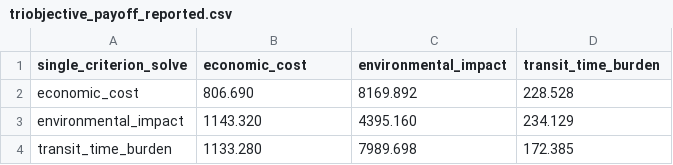
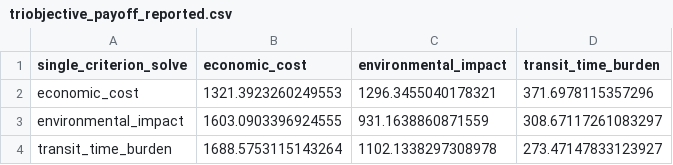
Before and after one commit to thizirisifaoui15-del/symmetry-aware-fleet-aggregation, a CSV file: triobjective_payoff_reported.csv, drawn as a sheet.

```diff
--- a/triobjective_payoff_reported.csv
+++ b/triobjective_payoff_reported.csv
@@ -1,4 +1,4 @@
 single_criterion_solve,economic_cost,environmental_impact,transit_time_burden
-economic_cost,806.690,8169.892,228.528
-environmental_impact,1143.320,4395.160,234.129
-transit_time_burden,1133.280,7989.698,172.385
+economic_cost,1321.3923260249553,1296.3455040178321,371.6978115357296
+environmental_impact,1603.0903396924555,931.1638860871559,308.67117261083297
+transit_time_burden,1688.5753115143264,1102.1338297308978,273.47147833123927
```
Also changed, not shown: benchmark_main_reported.csv, clone_sensitivity_reported.csv, 14 other files.
